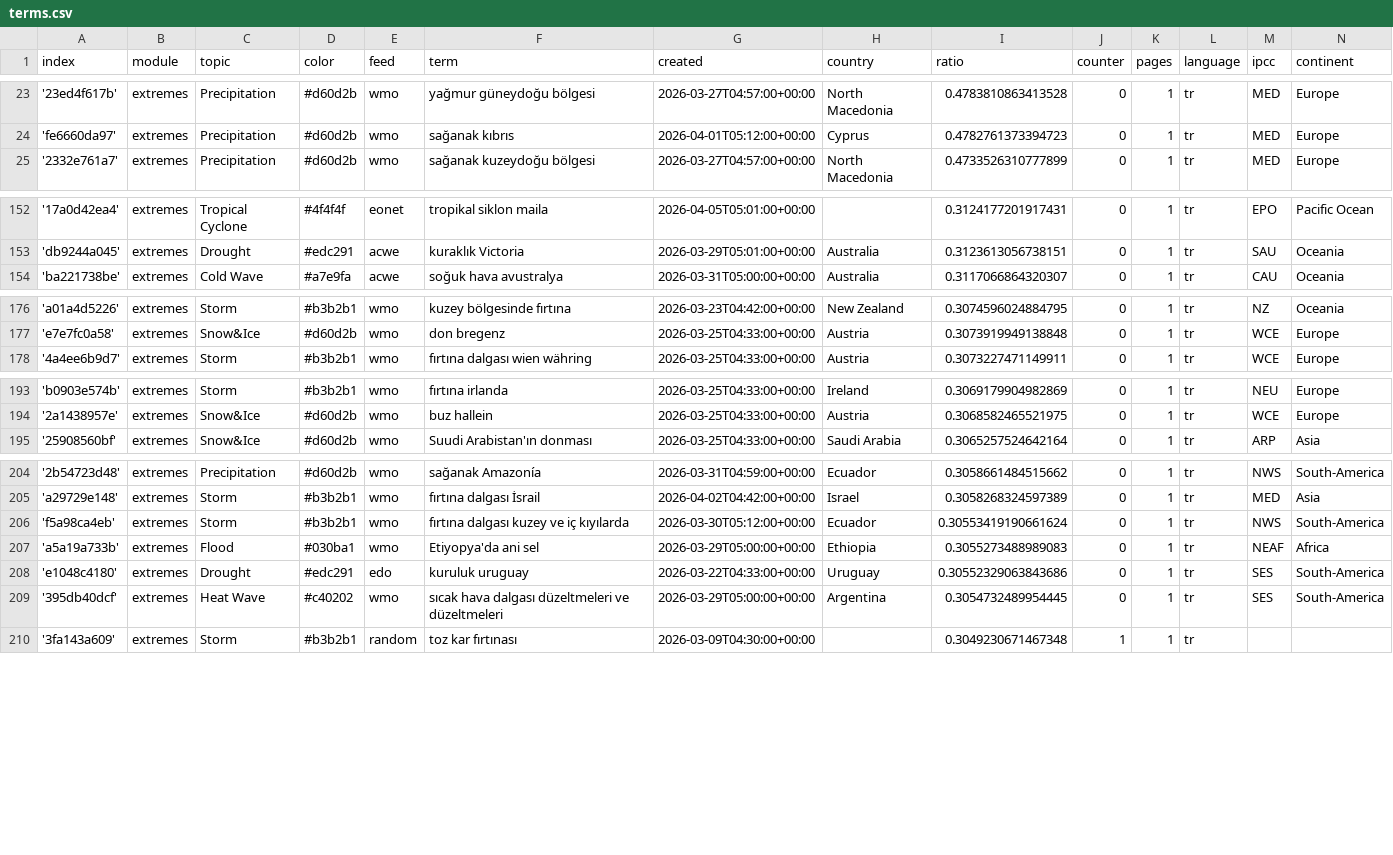
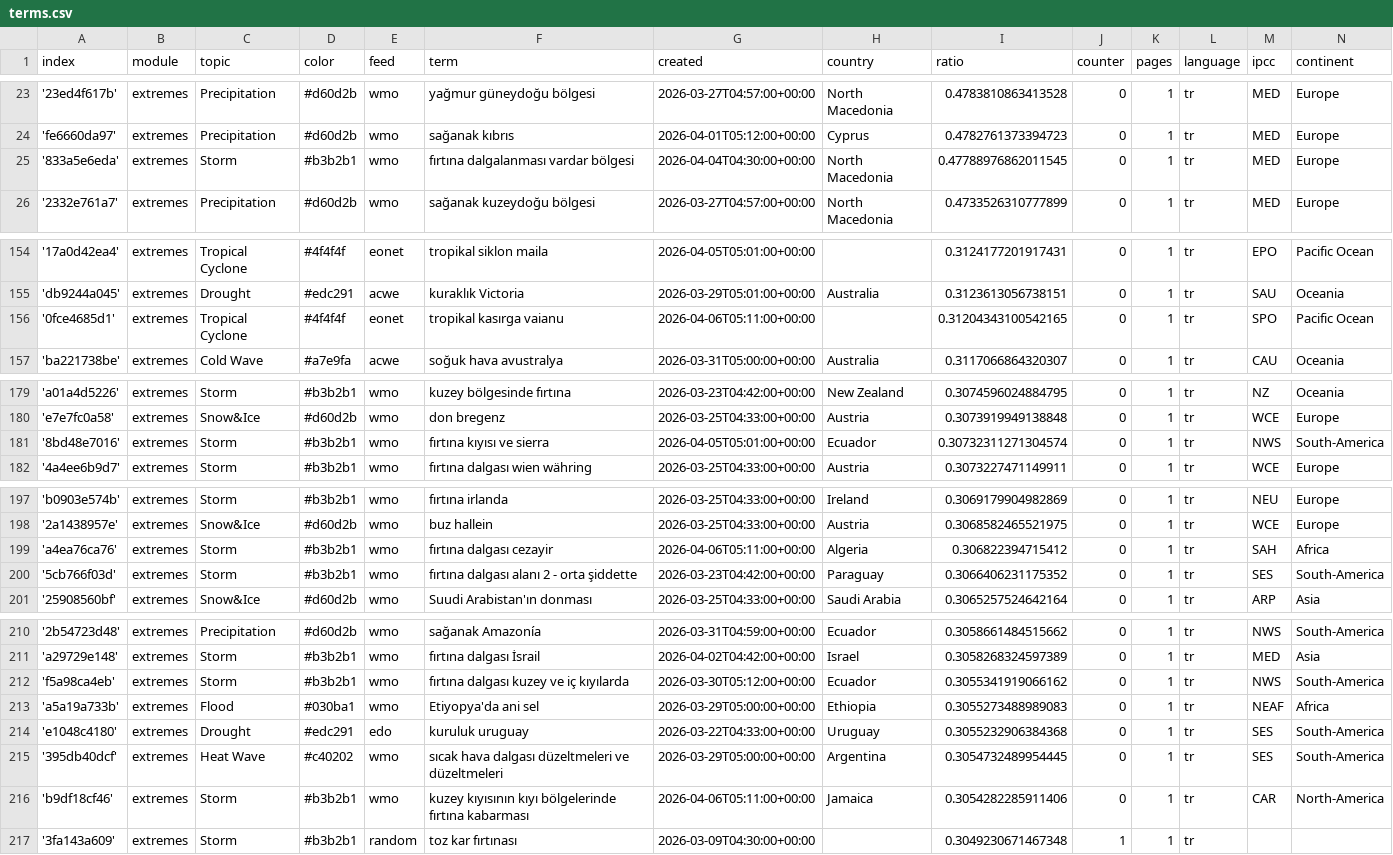
Before and after one commit to jannikdo28-news/TurkishExtremes, a CSV file: terms.csv, drawn as a sheet; only a part is shown, gaps mark what is left out; the diff covers the shown part only.

Commit message:
Commit from GitHub Actions (import:0.0)

```diff
--- a/terms.csv
+++ b/terms.csv
@@ -24,2 +24,3 @@ index,module,topic,color,feed,term,created,country,ratio,counter,pages,language,
 'fe6660da97',extremes,Precipitation,#d60d2b,wmo,sağanak kıbrıs,2026-04-01T05:12:00+00:00,Cyprus,0.4782761373394723,0,1,tr,MED,Europe
+'833a5e6eda',extremes,Storm,#b3b2b1,wmo,fırtına dalgalanması vardar bölgesi,2026-04-04T04:30:00+00:00,North Macedonia,0.47788976862011545,0,1,tr,MED,Europe
 '2332e761a7',extremes,Precipitation,#d60d2b,wmo,sağanak kuzeydoğu bölgesi,2026-03-27T04:57:00+00:00,North Macedonia,0.4733526310777899,0,1,tr,MED,Europe
@@ -153,2 +155,3 @@ index,module,topic,color,feed,term,created,country,ratio,counter,pages,language,
 'db9244a045',extremes,Drought,#edc291,acwe,kuraklık Victoria,2026-03-29T05:01:00+00:00,Australia,0.3123613056738151,0,1,tr,SAU,Oceania
+'0fce4685d1',extremes,Tropical Cyclone,#4f4f4f,eonet,tropikal kasırga vaianu,2026-04-06T05:11:00+00:00,,0.31204343100542165,0,1,tr,SPO,Pacific Ocean
 'ba221738be',extremes,Cold Wave,#a7e9fa,acwe,soğuk hava avustralya,2026-03-31T05:00:00+00:00,Australia,0.3117066864320307,0,1,tr,CAU,Oceania
@@ -177,2 +180,3 @@ index,module,topic,color,feed,term,created,country,ratio,counter,pages,language,
 'e7e7fc0a58',extremes,Snow&Ice,#d60d2b,wmo,don bregenz,2026-03-25T04:33:00+00:00,Austria,0.3073919949138848,0,1,tr,WCE,Europe
+'8bd48e7016',extremes,Storm,#b3b2b1,wmo,fırtına kıyısı ve sierra,2026-04-05T05:01:00+00:00,Ecuador,0.30732311271304574,0,1,tr,NWS,South-America
 '4a4ee6b9d7',extremes,Storm,#b3b2b1,wmo,fırtına dalgası wien währing,2026-03-25T04:33:00+00:00,Austria,0.3073227471149911,0,1,tr,WCE,Europe
@@ -194,2 +198,4 @@ index,module,topic,color,feed,term,created,country,ratio,counter,pages,language,
 '2a1438957e',extremes,Snow&Ice,#d60d2b,wmo,buz hallein,2026-03-25T04:33:00+00:00,Austria,0.3068582465521975,0,1,tr,WCE,Europe
+'a4ea76ca76',extremes,Storm,#b3b2b1,wmo,fırtına dalgası cezayir,2026-04-06T05:11:00+00:00,Algeria,0.306822394715412,0,1,tr,SAH,Africa
+'5cb766f03d',extremes,Storm,#b3b2b1,wmo,fırtına dalgası alanı 2 - orta şiddette,2026-03-23T04:42:00+00:00,Paraguay,0.3066406231175352,0,1,tr,SES,South-America
 '25908560bf',extremes,Snow&Ice,#d60d2b,wmo,Suudi Arabistan'ın donması,2026-03-25T04:33:00+00:00,Saudi Arabia,0.3065257524642164,0,1,tr,ARP,Asia
@@ -205,6 +211,7 @@ index,module,topic,color,feed,term,created,country,ratio,counter,pages,language,
 'a29729e148',extremes,Storm,#b3b2b1,wmo,fırtına dalgası İsrail,2026-04-02T04:42:00+00:00,Israel,0.3058268324597389,0,1,tr,MED,Asia
-'f5a98ca4eb',extremes,Storm,#b3b2b1,wmo,fırtına dalgası kuzey ve iç kıyılarda,2026-03-30T05:12:00+00:00,Ecuador,0.30553419190661624,0,1,tr,NWS,South-America
+'f5a98ca4eb',extremes,Storm,#b3b2b1,wmo,fırtına dalgası kuzey ve iç kıyılarda,2026-03-30T05:12:00+00:00,Ecuador,0.3055341919066162,0,1,tr,NWS,South-America
 'a5a19a733b',extremes,Flood,#030ba1,wmo,Etiyopya'da ani sel,2026-03-29T05:00:00+00:00,Ethiopia,0.3055273488989083,0,1,tr,NEAF,Africa
-'e1048c4180',extremes,Drought,#edc291,edo,kuruluk uruguay,2026-03-22T04:33:00+00:00,Uruguay,0.30552329063843686,0,1,tr,SES,South-America
+'e1048c4180',extremes,Drought,#edc291,edo,kuruluk uruguay,2026-03-22T04:33:00+00:00,Uruguay,0.3055232906384368,0,1,tr,SES,South-America
 '395db40dcf',extremes,Heat Wave,#c40202,wmo,sıcak hava dalgası düzeltmeleri ve düzeltmeleri,2026-03-29T05:00:00+00:00,Argentina,0.3054732489954445,0,1,tr,SES,South-America
+'b9df18cf46',extremes,Storm,#b3b2b1,wmo,kuzey kıyısının kıyı bölgelerinde fırtına kabarması,2026-04-06T05:11:00+00:00,Jamaica,0.3054282285911406,0,1,tr,CAR,North-America
 '3fa143a609',extremes,Storm,#b3b2b1,random,toz kar fırtınası,2026-03-09T04:30:00+00:00,,0.3049230671467348,1,1,tr,,
```
Also changed, not shown: 1 added row and 1 edited cell elsewhere in this file.
